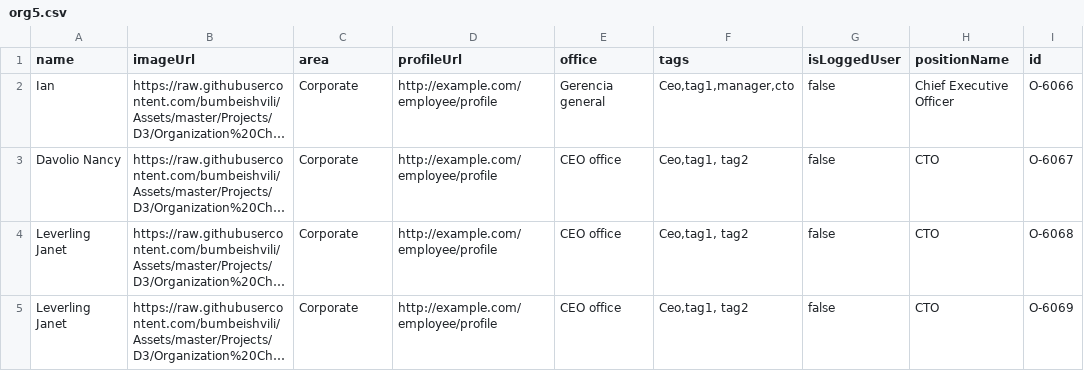
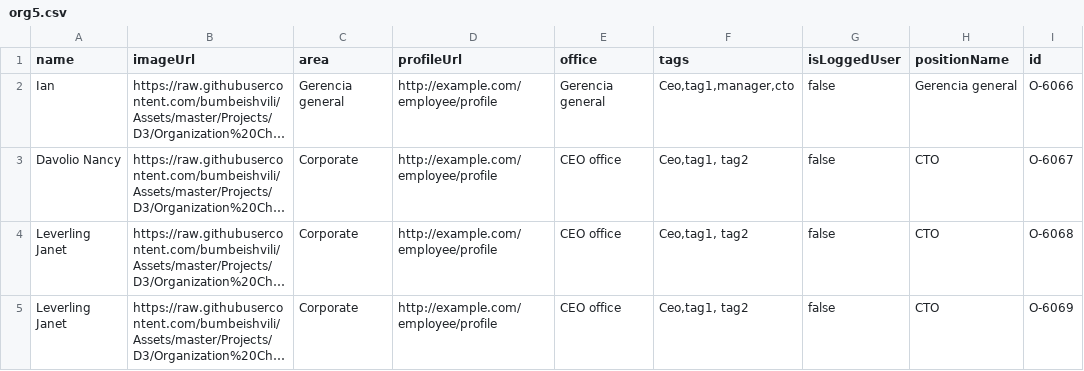
Before and after one commit to Linen220/BD, a CSV file: org5.csv, drawn as a sheet; only a part is shown; long unchanged cells end in …; the diff names each change by its address in the sheet, - before the commit and + after, or states it on an @@ line.

Commit message:
Update org5.csv

```diff
--- a/org5.csv
+++ b/org5.csv
-C2 (area): Corporate
+C2 (area): Gerencia general
-H2 (positionName): Chief Executive Officer
+H2 (positionName): Gerencia general
```
